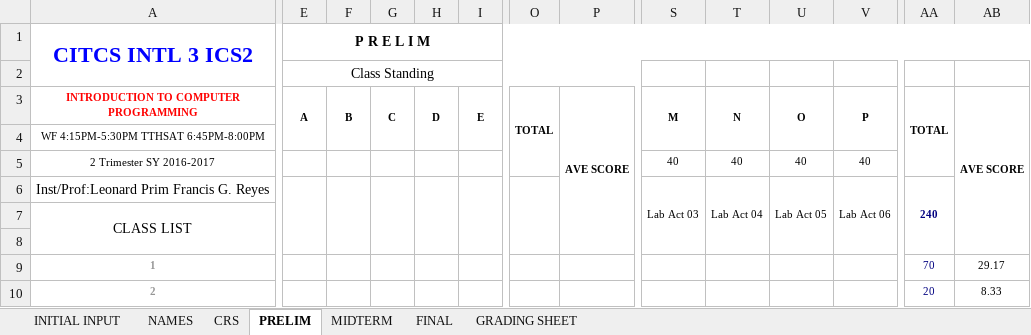
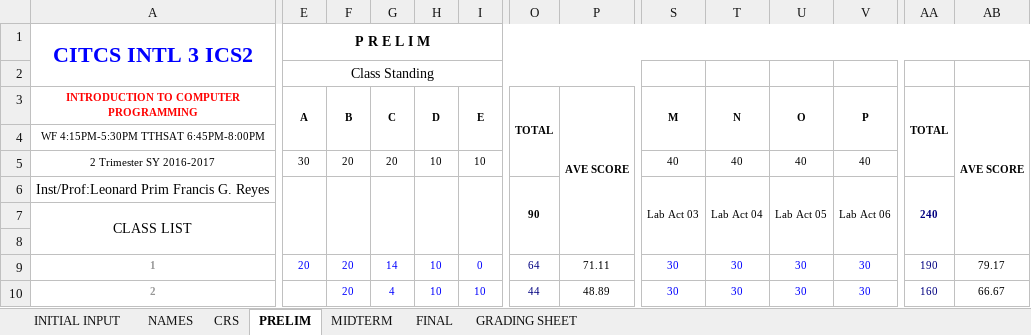
Before and after one commit to primusr/ClassRecords, an Excel workbook: 2T1617CR/2T1617 - CITCS-ICS2-CITCS INTL 3.xlsx, sheet PRELIM, drawn as a sheet; only a part is shown, gaps mark what is left out; values as stored, in another font and other column widths than the file's, no borders; the diff covers the shown part only; the diff names each change by its address in the sheet, - before the commit and + after, or states it on an @@ line.

Commit message:
updates by primus

```diff
--- a/2T1617CR/2T1617 - CITCS-ICS2-CITCS INTL 3.xlsx (sheet PRELIM)
+++ b/2T1617CR/2T1617 - CITCS-ICS2-CITCS INTL 3.xlsx (sheet PRELIM)
-E5 (A): (empty)
+E5 (A): 30
-F5 (B): (empty)
+F5 (B): 20
-G5 (C): (empty)
+G5 (C): 20
-H5 (D): (empty)
+H5 (D): 10
-I5 (E): (empty)
+I5 (E): 10
-O6 (TOTAL): (empty)
+O6 (TOTAL): 90
-E9 (A): (empty)
+E9 (A): 20
-F9:F10 (B): (empty)
+F9:F10 (B): 20
-G9 (C): (empty)
+G9 (C): 14
-H9:H10 (D): (empty)
+H9:H10 (D): 10
-I9 (E): (empty)
+I9 (E): 0
-O9 (TOTAL): (empty)
+O9 (TOTAL): 64
-P9 (AVE SCORE): (empty)
+P9 (AVE SCORE): 71.11
-S9:S10 (M): (empty)
+S9:S10 (M): 30
-T9:T10 (N): (empty)
+T9:T10 (N): 30
-U9:U10 (O): (empty)
+U9:U10 (O): 30
-V9:V10 (P): (empty)
+V9:V10 (P): 30
-AA9 (TOTAL): 70
+AA9 (TOTAL): 190
-AB9 (AVE SCORE): 29.17
+AB9 (AVE SCORE): 79.17
-G10 (C): (empty)
+G10 (C): 4
-I10 (E): (empty)
+I10 (E): 10
-O10 (TOTAL): (empty)
+O10 (TOTAL): 44
-P10 (AVE SCORE): (empty)
+P10 (AVE SCORE): 48.89
-AA10 (TOTAL): 20
+AA10 (TOTAL): 160
-AB10 (AVE SCORE): 8.33
+AB10 (AVE SCORE): 66.67
```
Also changed, not shown: 1 added row, 1 removed row and 378 edited cells elsewhere in this sheet, sheet CRS, sheet GRADING SHEET.
